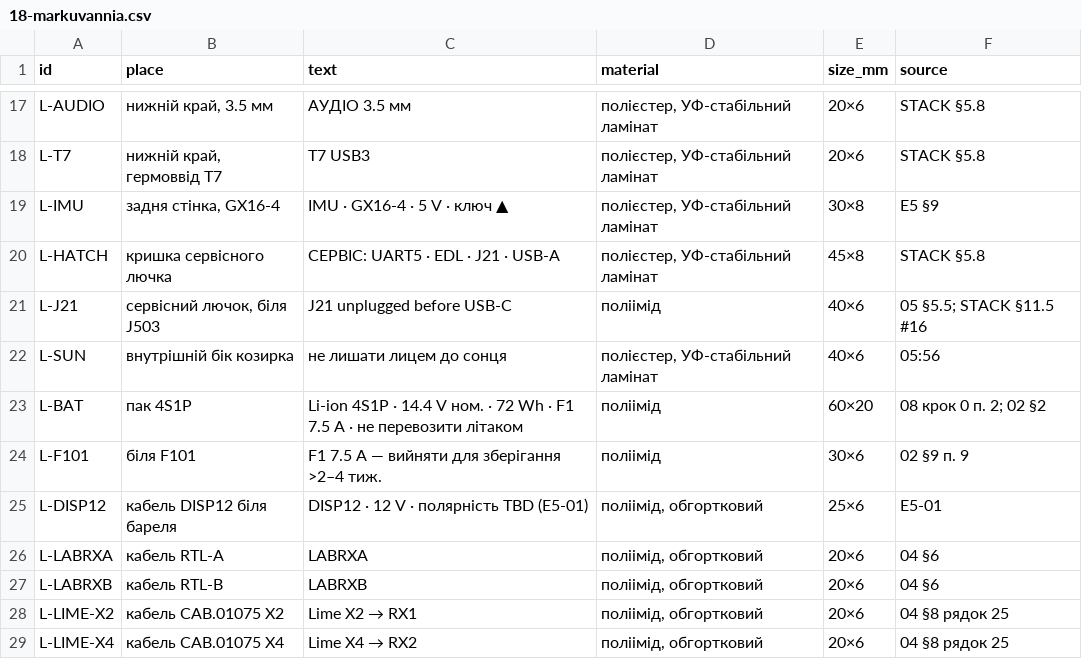
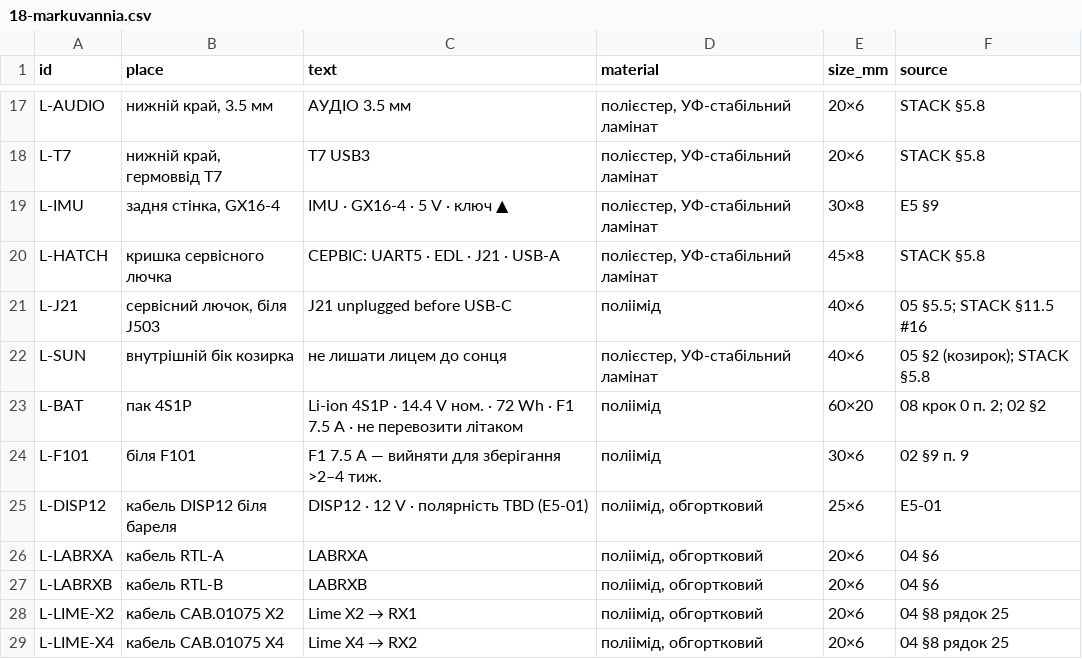
Before and after one commit to lizbeth307/lizbeth307, a CSV file: sat-receiver-audit/build/18-markuvannia.csv, drawn as a sheet; only a part is shown, gaps mark what is left out.

```diff
--- a/sat-receiver-audit/build/18-markuvannia.csv
+++ b/sat-receiver-audit/build/18-markuvannia.csv
@@ -21,3 +21,3 @@ L-HATCH,кришка сервісного лючка,СЕРВІС: UART5 · EDL
 L-J21,"сервісний лючок, біля J503",J21 unplugged before USB-C,поліімід,40×6,05 §5.5; STACK §11.5 #16
-L-SUN,внутрішній бік козирка,не лишати лицем до сонця,"полієстер, УФ-стабільний ламінат",40×6,05:56
+L-SUN,внутрішній бік козирка,не лишати лицем до сонця,"полієстер, УФ-стабільний ламінат",40×6,05 §2 (козирок); STACK §5.8
 L-BAT,пак 4S1P,Li-ion 4S1P · 14.4 V ном. · 72 Wh · F1 7.5 A · не перевозити літаком,поліімід,60×20,08 крок 0 п. 2; 02 §2
```
Also changed, not shown: 2 other files.
